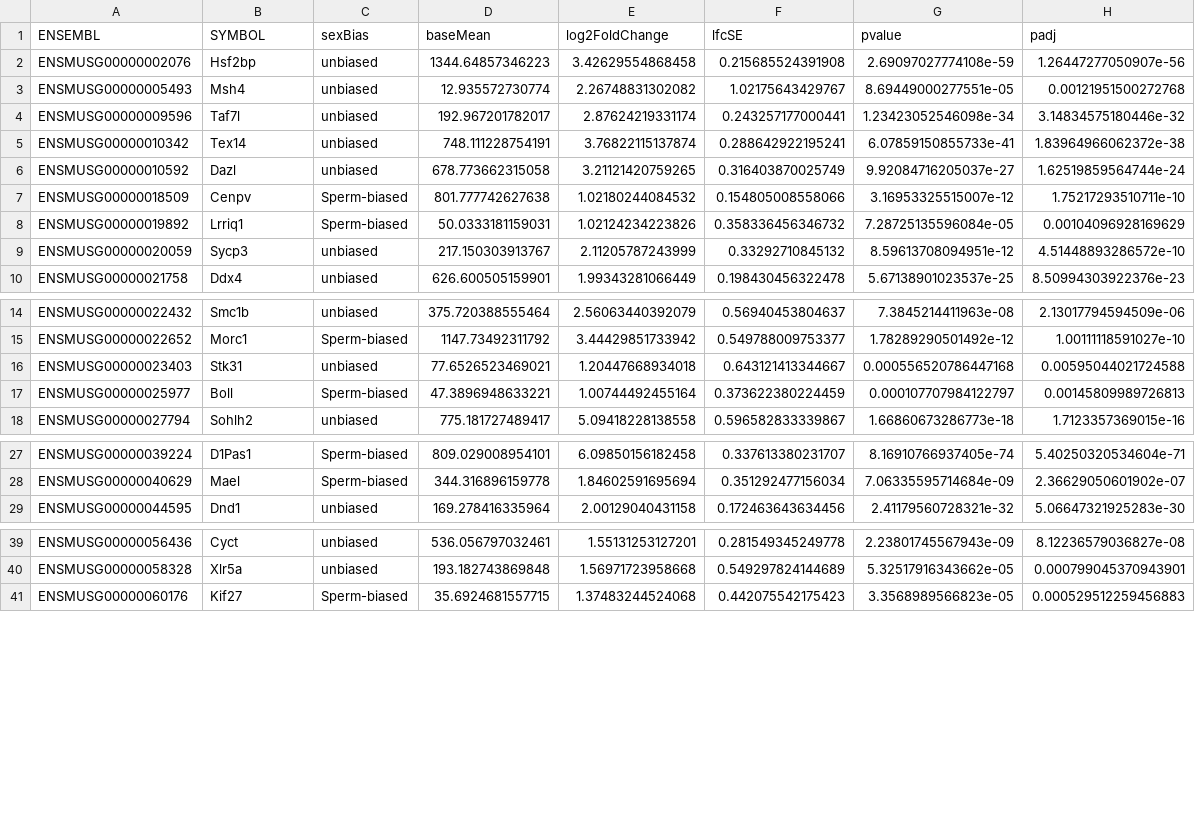
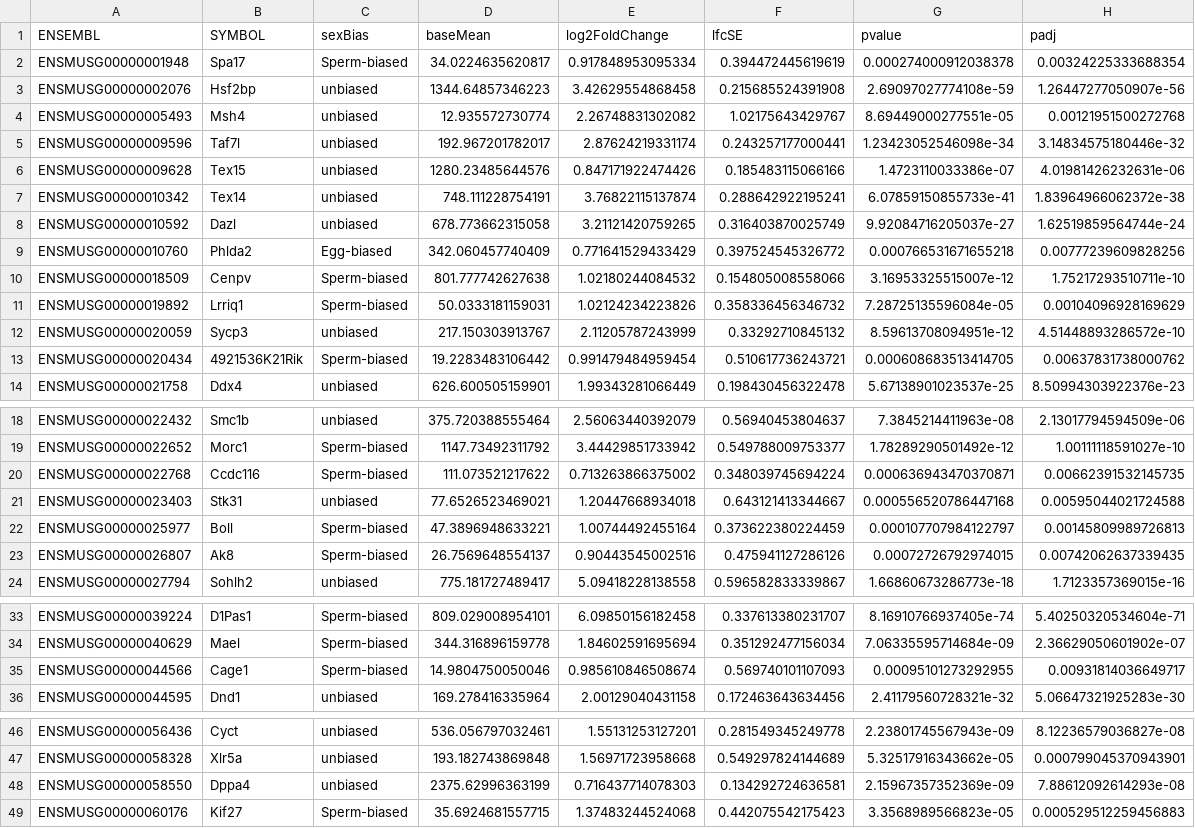
Before and after one commit to kbonefas/KDM5C_Germ_Mechanism, a CSV file: results/DESeq2/germDEGs/germDEGs_ESCEpiLC_VA_5CKOvWT_96NO.csv, drawn as a sheet; only a part is shown, gaps mark what is left out; the diff covers the shown part only; the diff names each change by its address in the sheet, - before the commit and + after, or states it on an @@ line.

```diff
--- a/results/DESeq2/germDEGs/germDEGs_ESCEpiLC_VA_5CKOvWT_96NO.csv
+++ b/results/DESeq2/germDEGs/germDEGs_ESCEpiLC_VA_5CKOvWT_96NO.csv
+row 2: ENSMUSG00000001948 | Spa17 | Sperm-biased | 34.0224635620817 | 0.917848953095334 | 0.394472445619619 | 0.000274000912038378 | 0.00324225333688354
+row 6: ENSMUSG00000009628 | Tex15 | unbiased | 1280.23485644576 | 0.847171922474426 | 0.185483115066166 | 1.4723110033386e-07 | 4.01981426232631e-06
+row 9: ENSMUSG00000010760 | Phlda2 | Egg-biased | 342.060457740409 | 0.771641529433429 | 0.397524545326772 | 0.000766531671655218 | 0.00777239609828256
+row 13: ENSMUSG00000020434 | 4921536K21Rik | Sperm-biased | 19.2283483106442 | 0.991479484959454 | 0.510617736243721 | 0.000608683513414705 | 0.00637831738000762
+row 20: ENSMUSG00000022768 | Ccdc116 | Sperm-biased | 111.073521217622 | 0.713263866375002 | 0.348039745694224 | 0.000636943470370871 | 0.00662391532145735
+row 23: ENSMUSG00000026807 | Ak8 | Sperm-biased | 26.7569648554137 | 0.90443545002516 | 0.475941127286126 | 0.00072726792974015 | 0.00742062637339435
+row 35: ENSMUSG00000044566 | Cage1 | Sperm-biased | 14.9804750050046 | 0.985610846508674 | 0.569740101107093 | 0.00095101273292955 | 0.00931814036649717
+row 48: ENSMUSG00000058550 | Dppa4 | unbiased | 2375.62996363199 | 0.716437714078303 | 0.134292724636581 | 2.15967357352369e-09 | 7.88612092614293e-08
```
Also changed, not shown: 2 added rows elsewhere in this file, results/DESeq2/DEGs_hip5cKO.csv, results/DESeq2/germDEGs/germDEGs_ESCEpiLC_VA_5CKOvWT_0.csv, 16 other files.
